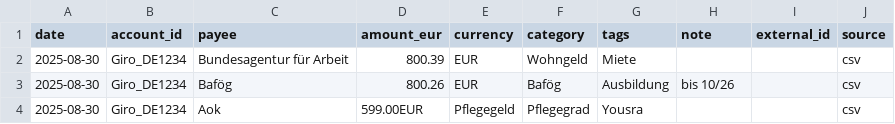
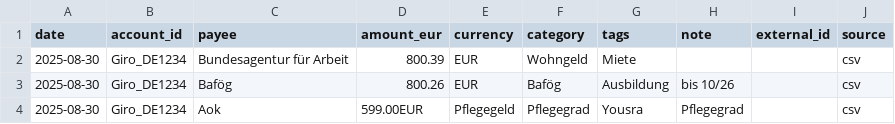
Before and after one commit to abdel0909/finanz-agent, a CSV file: data/inbox/einnahme.csv, drawn as a sheet.

Commit message:
Update einnahme.csv

```diff
--- a/data/inbox/einnahme.csv
+++ b/data/inbox/einnahme.csv
@@ -3,2 +3,2 @@ date,account_id,payee,amount_eur,currency,category,tags,note,external_id,source
 2025-08-30,Giro_DE1234,Bafög,800.26,EUR,Bafög,Ausbildung ,bis 10/26,,csv
-2025-08-30,Giro_DE1234,Aok,599.00EUR,Pflegegeld,Pflegegrad ,Yousra,,,csv
+2025-08-30,Giro_DE1234,Aok,599.00EUR,Pflegegeld,Pflegegrad ,Yousra,Pflegegrad,,csv
```
